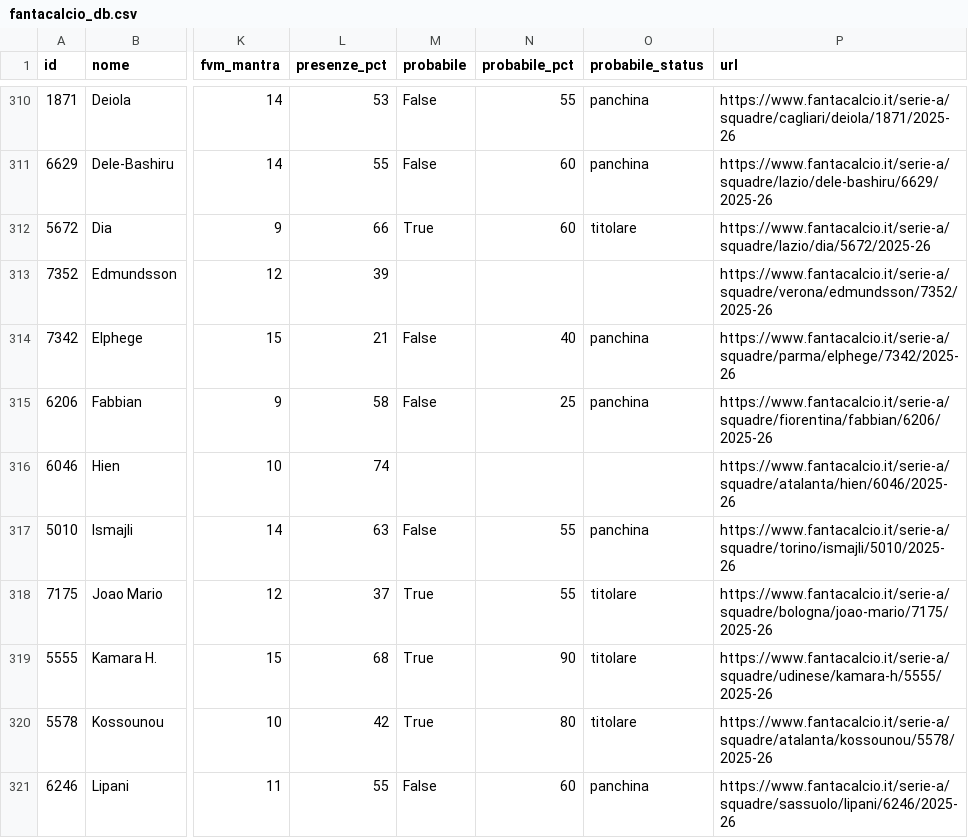
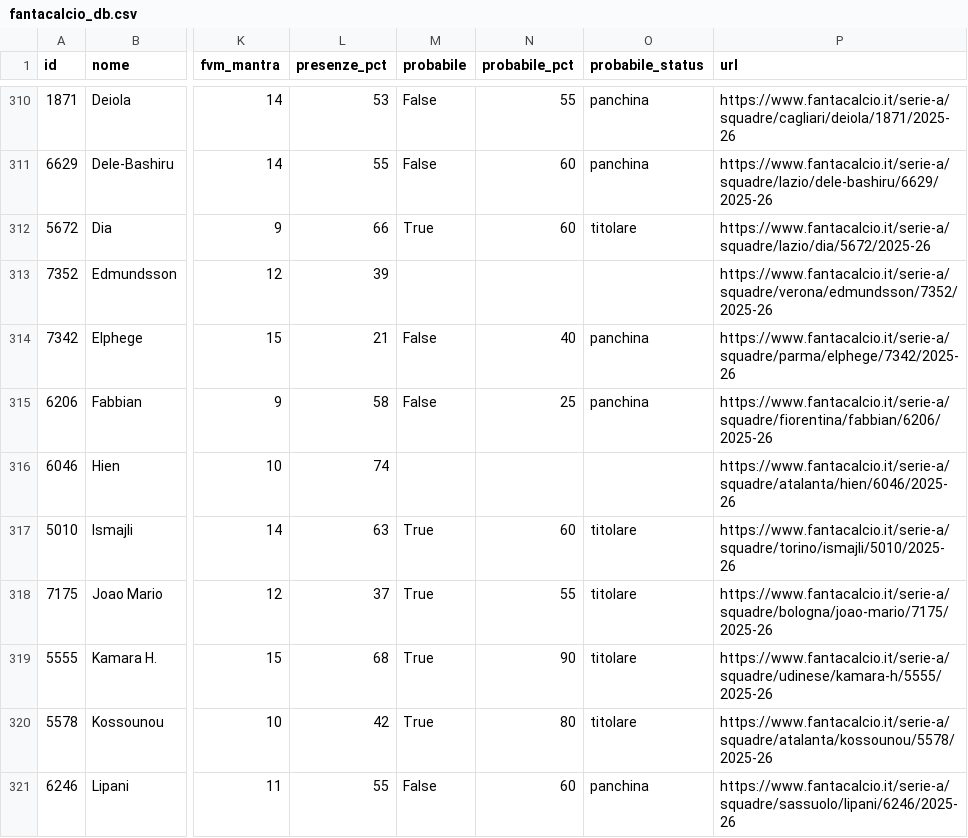
Before and after one commit to 02kiki02/Fanta, a CSV file: data/fantacalcio_db.csv, drawn as a sheet; only a part is shown, gaps mark what is left out; the diff covers the shown part only; the diff names each change by its address in the sheet, - before the commit and + after, or states it on an @@ line.

```diff
--- a/data/fantacalcio_db.csv
+++ b/data/fantacalcio_db.csv
-M317 (probabile): False
+M317 (probabile): True
-N317 (probabile_pct): 55
+N317 (probabile_pct): 60
-O317 (probabile_status): panchina
+O317 (probabile_status): titolare
```
Also changed, not shown: 91 edited cells elsewhere in this file, 1 other file.
